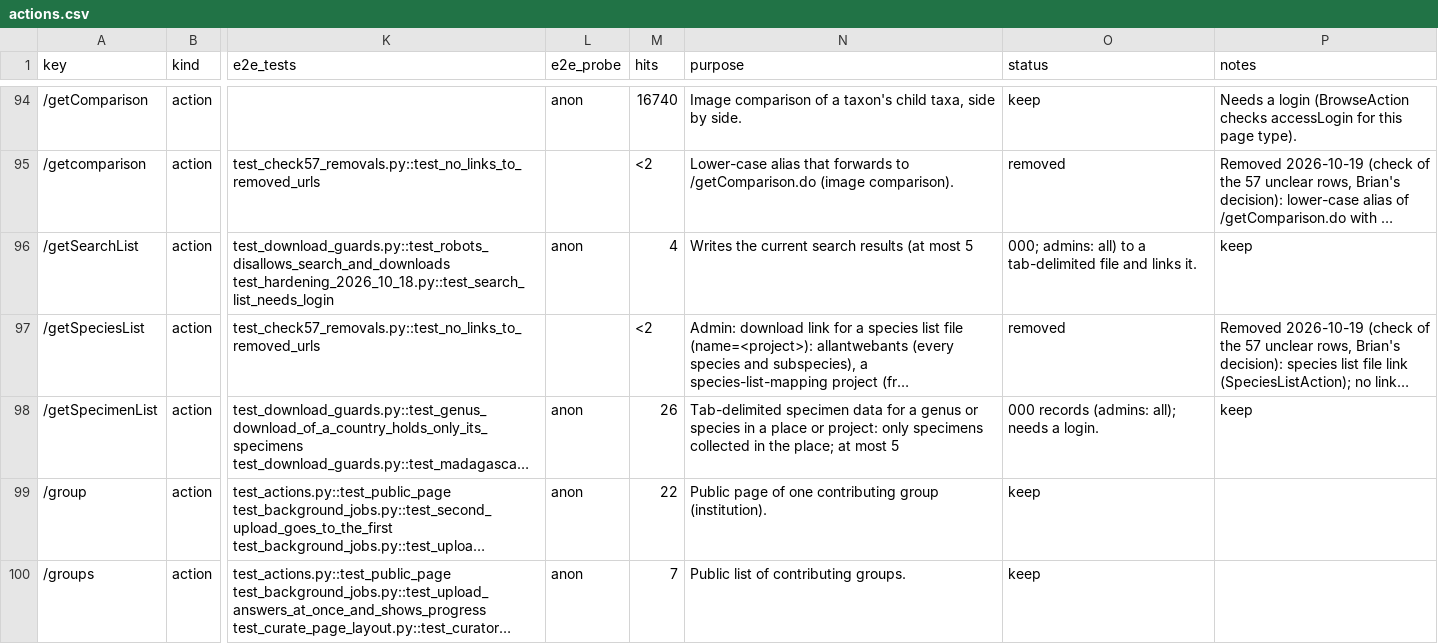
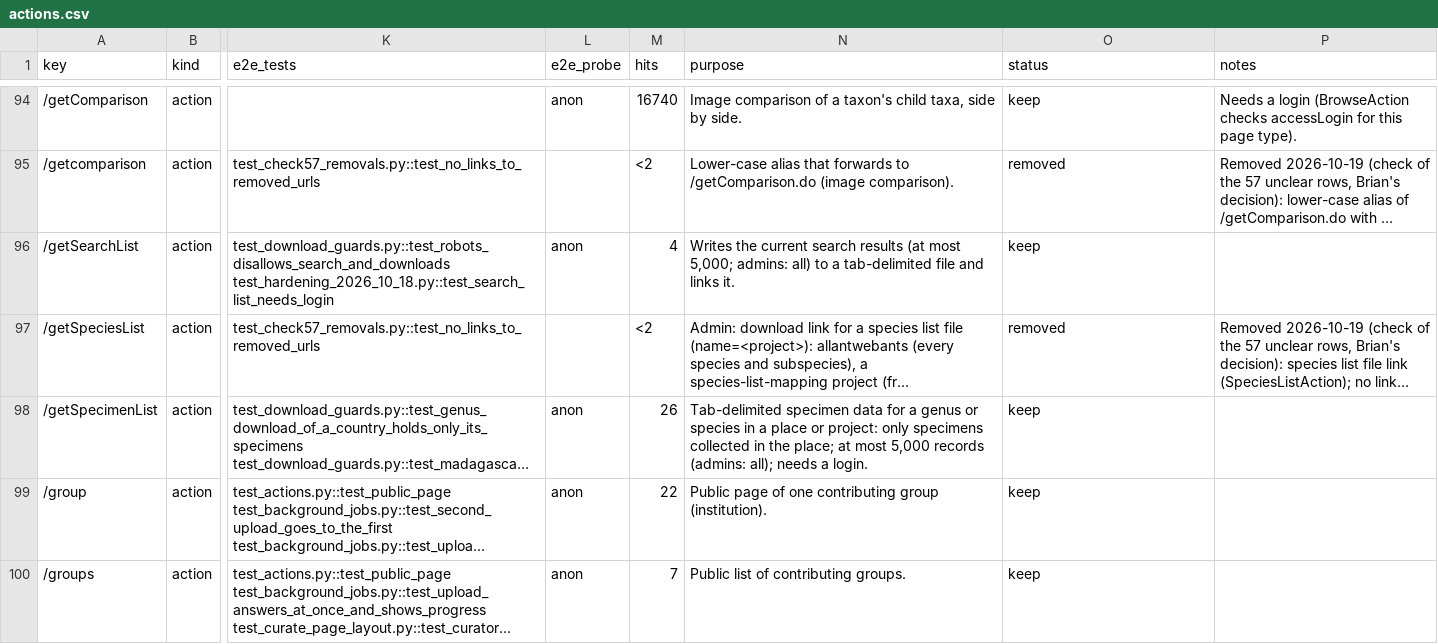
Before and after one commit to calacademy-research/antweb, a CSV file: docs/catalog/actions.csv, drawn as a sheet; only a part is shown, gaps mark what is left out; long unchanged cells end in …; the diff names each change by its address in the sheet, - before the commit and + after, or states it on an @@ line.

```diff
--- a/docs/catalog/actions.csv
+++ b/docs/catalog/actions.csv
-N96 (purpose): …(at most 5
+N96 (purpose): …(at most 5,000; admins: all) to a tab-delimited file and links it.
-O96 (status): 000; admins: all) to a tab-delimited file and links it.
+O96 (status): keep
-P96 (notes): keep
+P96 (notes): (empty)
-N98 (purpose): …at most 5
+N98 (purpose): …at most 5,000 records (admins: all); needs a login.
-O98 (status): 000 records (admins: all); needs a login.
+O98 (status): keep
-P98 (notes): keep
+P98 (notes): (empty)
```
Also changed, not shown: 10 other files.
